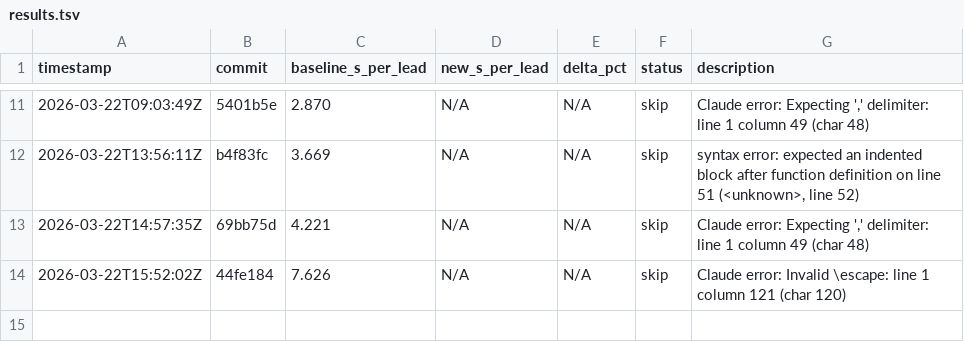
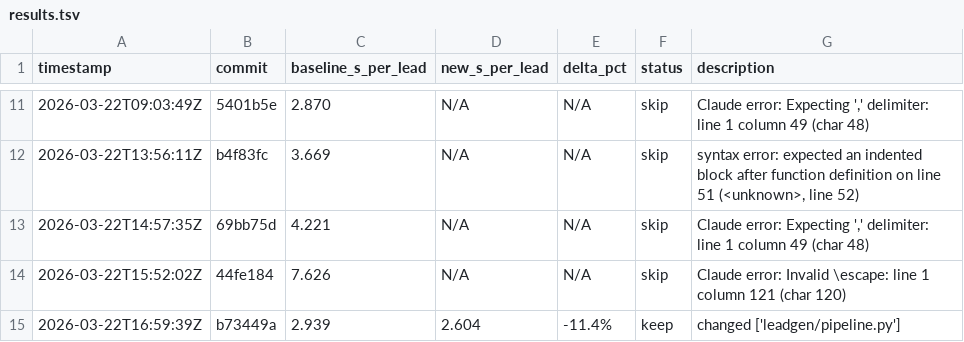
Before and after one commit to muktaireinfo-ux/leadgen, a TSV file: results.tsv, drawn as a sheet; only a part is shown, gaps mark what is left out; the diff names each change by its address in the sheet, - before the commit and + after, or states it on an @@ line.

Commit message:
autoopt: 2.604s/lead (-11.4%)

```diff
--- a/results.tsv
+++ b/results.tsv
+row 15: 2026-03-22T16:59:39Z | b73449a | 2.939 | 2.604 | -11.4% | keep | changed ['leadgen/pipeline.py']
```
Also changed, not shown: 1 other file.
